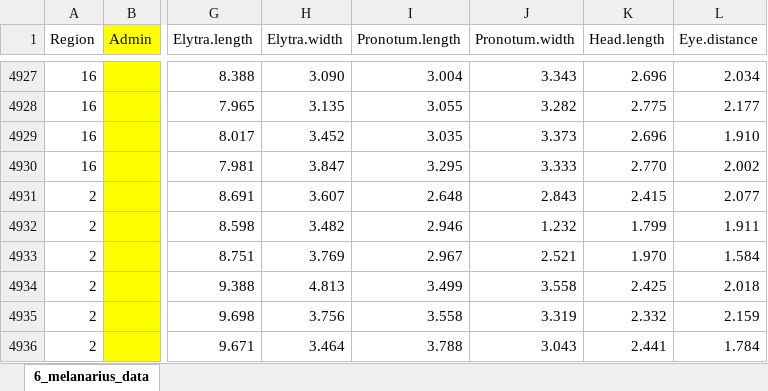
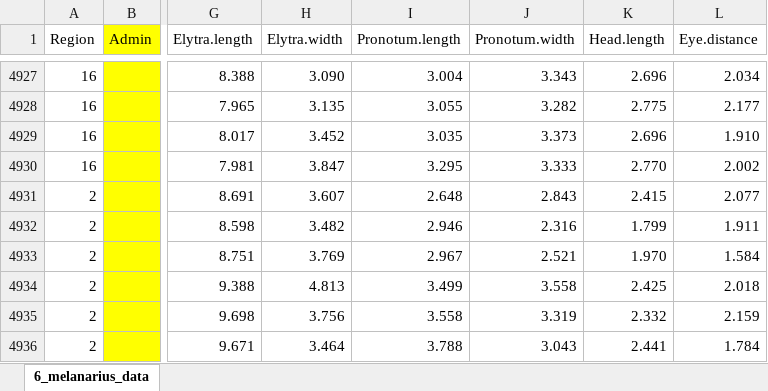
Before and after one commit to DomecStoces/Morphology_melanarius, an Excel workbook: initial data_DS1.xlsx, sheet 6_melanarius_data, drawn as a sheet; only a part is shown, gaps mark what is left out; values as stored, in another font and other column widths than the file's, no borders; the diff covers the shown part only; the diff names each change by its address in the sheet, - before the commit and + after, or states it on an @@ line.

Commit message:
filtering PCA data lower that -4, errors.

```diff
--- a/initial data_DS1.xlsx (sheet 6_melanarius_data)
+++ b/initial data_DS1.xlsx (sheet 6_melanarius_data)
-J4932 (Pronotum.width): 1.232
+J4932 (Pronotum.width): 2.316
```
Also changed, not shown: 14 edited cells elsewhere in this sheet, 1 other file.
